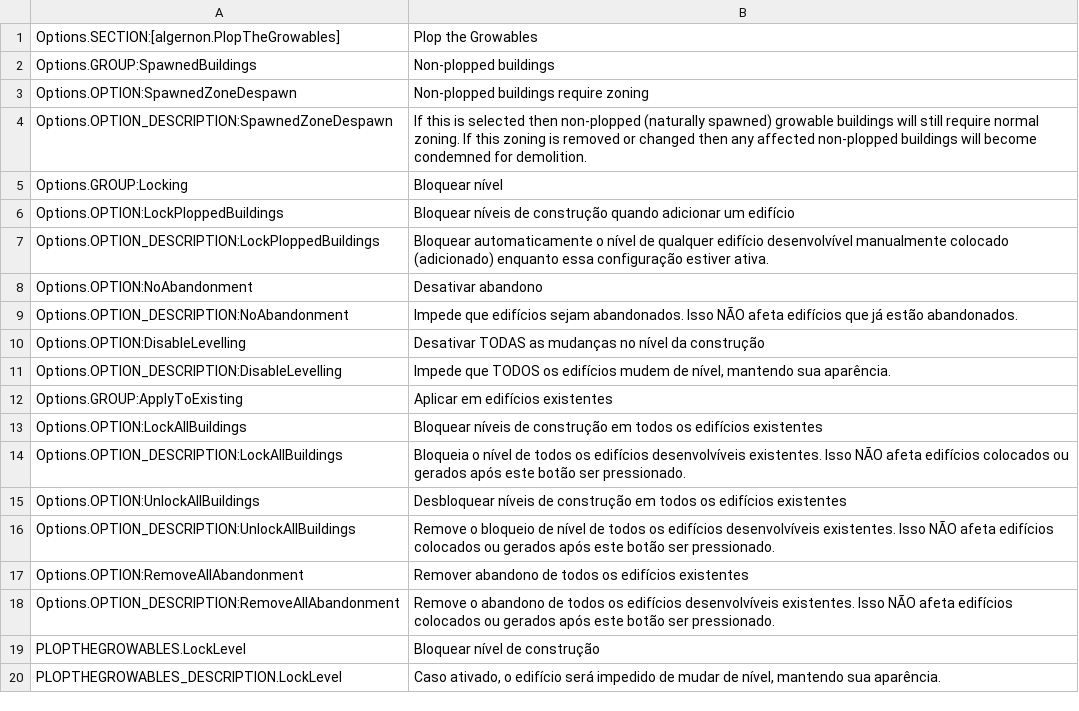
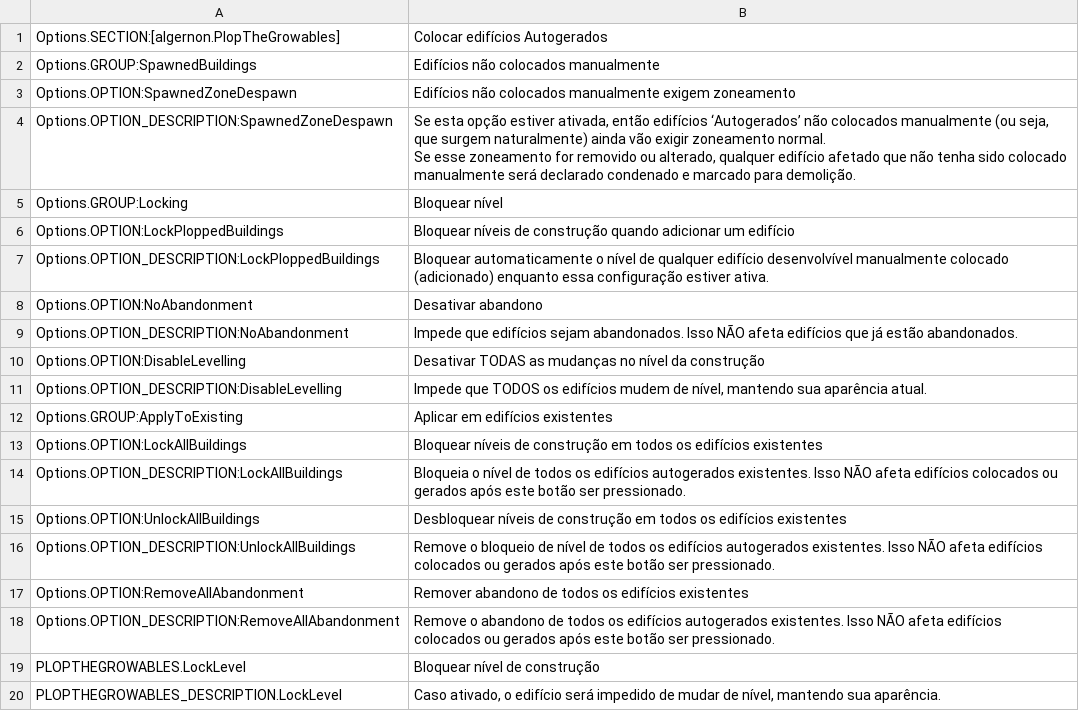
Before and after one commit to algernon-A/PlopTheGrowables, a CSV file: l10n/pt-BR.csv, drawn as a sheet.

Commit message:
Update translations.

```diff
--- a/l10n/pt-BR.csv
+++ b/l10n/pt-BR.csv
@@ -1,5 +1,6 @@
-"Options.SECTION:[algernon.PlopTheGrowables]","Plop the Growables"
-"Options.GROUP:SpawnedBuildings","Non-plopped buildings"
-"Options.OPTION:SpawnedZoneDespawn","Non-plopped buildings require zoning"
-"Options.OPTION_DESCRIPTION:SpawnedZoneDespawn","If this is selected then non-plopped (naturally spawned) growable buildings will still require normal zoning.  If this zoning is removed or changed then any affected non-plopped buildings will become condemned for demolition."
+"Options.SECTION:[algernon.PlopTheGrowables]","Colocar edifícios Autogerados"
+"Options.GROUP:SpawnedBuildings","Edifícios não colocados manualmente"
+"Options.OPTION:SpawnedZoneDespawn","Edifícios não colocados manualmente exigem zoneamento"
+"Options.OPTION_DESCRIPTION:SpawnedZoneDespawn","Se esta opção estiver ativada, então edifícios ‘Autogerados’ não colocados manualmente (ou seja, que surgem naturalmente) ainda vão exigir zoneamento normal.
+Se esse zoneamento for removido ou alterado, qualquer edifício afetado que não tenha sido colocado manualmente será declarado condenado e marcado para demolição."
 "Options.GROUP:Locking","Bloquear nível"
@@ -10,10 +11,10 @@
 "Options.OPTION:DisableLevelling","Desativar TODAS as mudanças no nível da construção"
-"Options.OPTION_DESCRIPTION:DisableLevelling","Impede que TODOS os edifícios mudem de nível, mantendo sua aparência."
+"Options.OPTION_DESCRIPTION:DisableLevelling","Impede que TODOS os edifícios mudem de nível, mantendo sua aparência atual."
 "Options.GROUP:ApplyToExisting","Aplicar em edifícios existentes"
 "Options.OPTION:LockAllBuildings","Bloquear níveis de construção em todos os edifícios existentes"
-"Options.OPTION_DESCRIPTION:LockAllBuildings","Bloqueia o nível de todos os edifícios desenvolvíveis existentes. Isso NÃO afeta edifícios colocados ou gerados após este botão ser pressionado."
+"Options.OPTION_DESCRIPTION:LockAllBuildings","Bloqueia o nível de todos os edifícios autogerados existentes. Isso NÃO afeta edifícios colocados ou gerados após este botão ser pressionado."
 "Options.OPTION:UnlockAllBuildings","Desbloquear níveis de construção em todos os edifícios existentes"
-"Options.OPTION_DESCRIPTION:UnlockAllBuildings","Remove o bloqueio de nível de todos os edifícios desenvolvíveis existentes. Isso NÃO afeta edifícios colocados ou gerados após este botão ser pressionado."
+"Options.OPTION_DESCRIPTION:UnlockAllBuildings","Remove o bloqueio de nível de todos os edifícios autogerados existentes. Isso NÃO afeta edifícios colocados ou gerados após este botão ser pressionado."
 "Options.OPTION:RemoveAllAbandonment","Remover abandono de todos os edifícios existentes"
-"Options.OPTION_DESCRIPTION:RemoveAllAbandonment","Remove o abandono de todos os edifícios desenvolvíveis existentes. Isso NÃO afeta edifícios colocados ou gerados após este botão ser pressionado."
+"Options.OPTION_DESCRIPTION:RemoveAllAbandonment","Remove o abandono de todos os edifícios autogerados existentes. Isso NÃO afeta edifícios colocados ou gerados após este botão ser pressionado."
 "PLOPTHEGROWABLES.LockLevel","Bloquear nível de construção"
```
